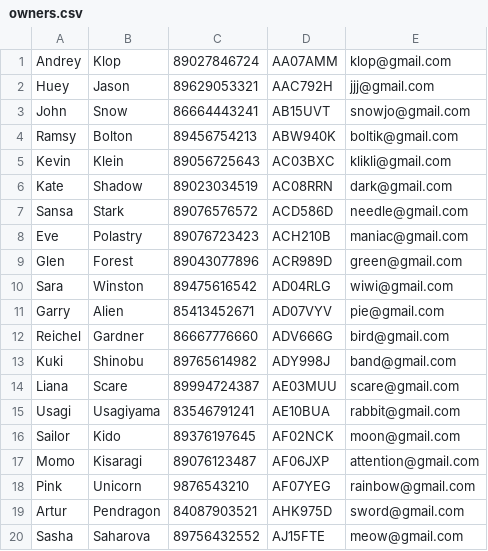
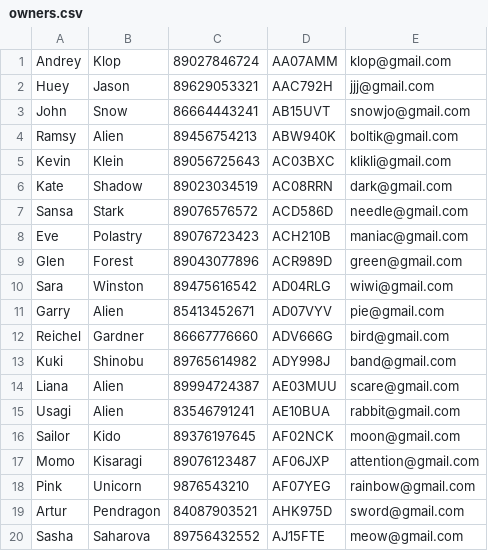
Before and after one commit to ProninaAnastasiia/ProjectAuto, a CSV file: Auto.Data/csv-data/owners.csv, drawn as a sheet.

Commit message:
Added GraphQL for Owner

```diff
--- a/Auto.Data/csv-data/owners.csv
+++ b/Auto.Data/csv-data/owners.csv
@@ -3,3 +3,3 @@ Huey,Jason,89629053321,AAC792H,jjj@gmail.com
 John,Snow,86664443241,AB15UVT,snowjo@gmail.com
-Ramsy,Bolton,89456754213,ABW940K,boltik@gmail.com
+Ramsy,Alien,89456754213,ABW940K,boltik@gmail.com
 Kevin,Klein,89056725643,AC03BXC,klikli@gmail.com
@@ -13,4 +13,4 @@ Reichel,Gardner,86667776660,ADV666G,bird@gmail.com
 Kuki,Shinobu,89765614982,ADY998J,band@gmail.com
-Liana,Scare,89994724387,AE03MUU,scare@gmail.com
-Usagi,Usagiyama,83546791241,AE10BUA,rabbit@gmail.com
+Liana,Alien,89994724387,AE03MUU,scare@gmail.com
+Usagi,Alien,83546791241,AE10BUA,rabbit@gmail.com
 Sailor,Kido,89376197645,AF02NCK,moon@gmail.com
```
Also changed, not shown: 6 other files.
